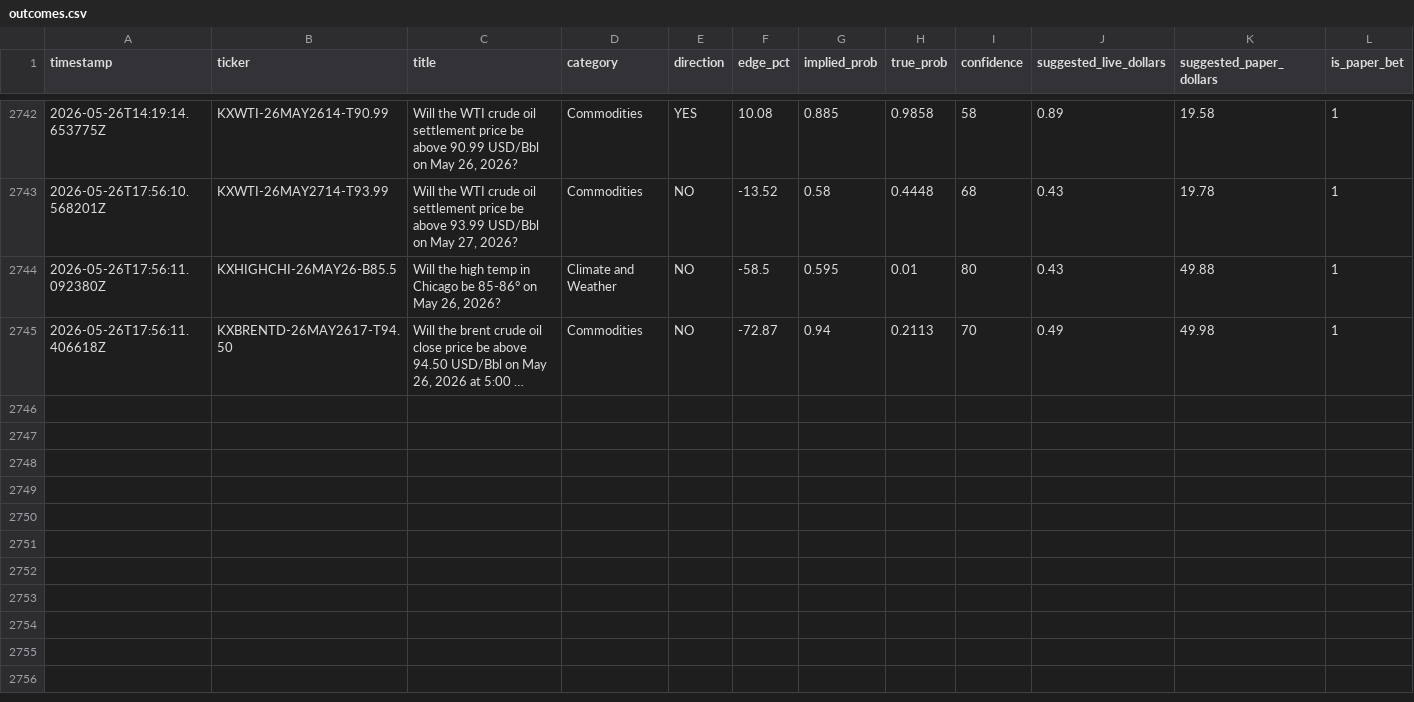
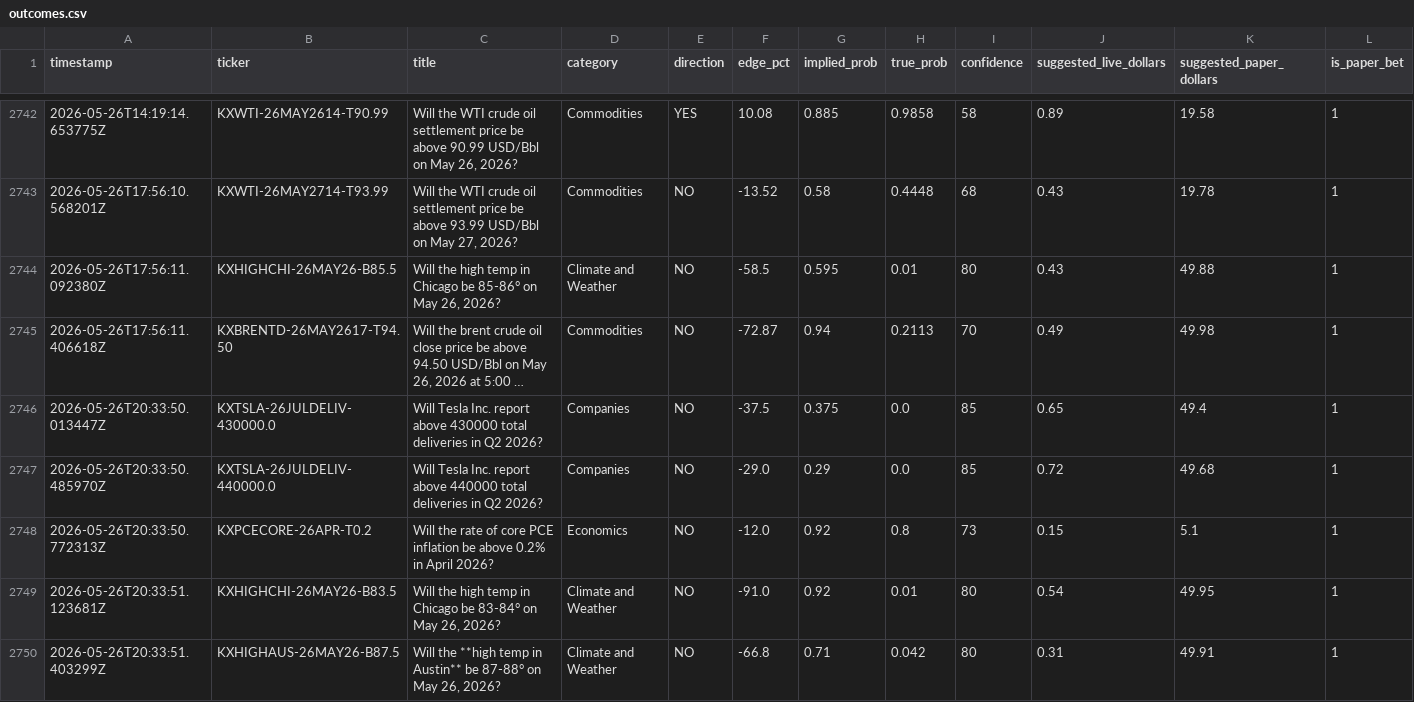
Before and after one commit to mehpackers13/kalshi-bot, a CSV file: outcomes.csv, drawn as a sheet; only a part is shown, gaps mark what is left out; long unchanged cells end in …; rows hold the shown columns only; the diff names each change by its address in the sheet, - before the commit and + after, or states it on an @@ line.

```diff
--- a/outcomes.csv
+++ b/outcomes.csv
+row 2746: 2026-05-26T20:33:50.013447Z | KXTSLA-26JULDELIV-430000.0 | Will Tesla Inc. report above 430000 total deliveries in Q2 2026? | Companies | NO | -37.5 | 0.375 | 0.0 | 85 | 0.65 | 49.4 | 1
+row 2747: 2026-05-26T20:33:50.485970Z | KXTSLA-26JULDELIV-440000.0 | Will Tesla Inc. report above 440000 total deliveries in Q2 2026? | Companies | NO | -29.0 | 0.29 | 0.0 | 85 | 0.72 | 49.68 | 1
+row 2748: 2026-05-26T20:33:50.772313Z | KXPCECORE-26APR-T0.2 | Will the rate of core PCE inflation be above 0.2% in April 2026? | Economics | NO | -12.0 | 0.92 | 0.8 | 73 | 0.15 | 5.1 | 1
+row 2749: 2026-05-26T20:33:51.123681Z | KXHIGHCHI-26MAY26-B83.5 | Will the high temp in Chicago be 83-84° on May 26, 2026? | Climate and Weather | NO | -91.0 | 0.92 | 0.01 | 80 | 0.54 | 49.95 | 1
+row 2750: 2026-05-26T20:33:51.403299Z | KXHIGHAUS-26MAY26-B87.5 | Will the **high temp in Austin** be 87-88° on May 26, 2026? | Climate and Weather | NO | -66.8 | 0.71 | 0.042 | 80 | 0.31 | 49.91 | 1
```
Also changed, not shown: 4 other files.
